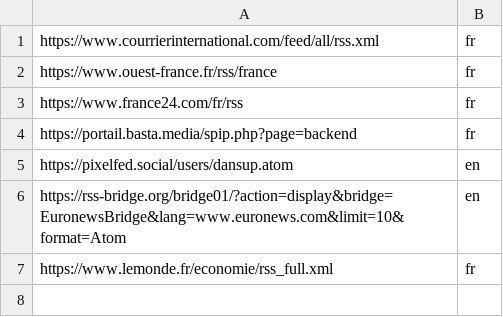
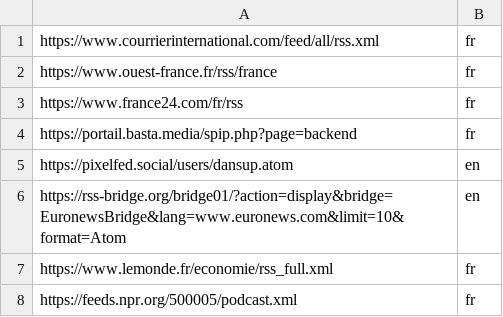
Before and after one commit to Projet-agile-FILA1-G3/backend, a CSV file: worker/urls.csv, drawn as a sheet; the diff names each change by its address in the sheet, - before the commit and + after, or states it on an @@ line.

Commit message:
[FIX] Liens Podcasts

```diff
--- a/worker/urls.csv
+++ b/worker/urls.csv
+row 8: https://feeds.npr.org/500005/podcast.xml | fr
```
Also changed, not shown: 4 other files.
